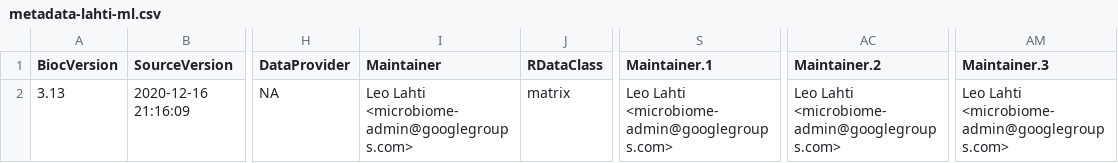
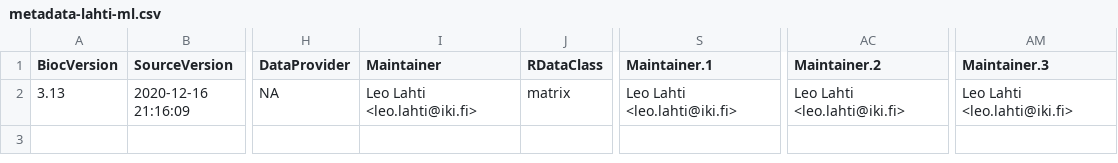
Before and after one commit to microbiome/microbiomeDataSets, a CSV file: inst/extdata/metadata-lahti-ml.csv, drawn as a sheet; only a part is shown, gaps mark what is left out; the diff names each change by its address in the sheet, - before the commit and + after, or states it on an @@ line.

```diff
--- a/inst/extdata/metadata-lahti-ml.csv
+++ b/inst/extdata/metadata-lahti-ml.csv
-I2 (Maintainer): Leo Lahti <microbiome-admin@googlegroups.com>
+I2 (Maintainer): Leo Lahti <leo.lahti@iki.fi>
-S2 (Maintainer.1): Leo Lahti <microbiome-admin@googlegroups.com>
+S2 (Maintainer.1): Leo Lahti <leo.lahti@iki.fi>
-AC2 (Maintainer.2): Leo Lahti <microbiome-admin@googlegroups.com>
+AC2 (Maintainer.2): Leo Lahti <leo.lahti@iki.fi>
-AM2 (Maintainer.3): Leo Lahti <microbiome-admin@googlegroups.com>
+AM2 (Maintainer.3): Leo Lahti <leo.lahti@iki.fi>
```
Also changed, not shown: inst/extdata/metadata-lahti-wa.csv, inst/extdata/metadata-okeefe-ds.csv, 11 other files.
